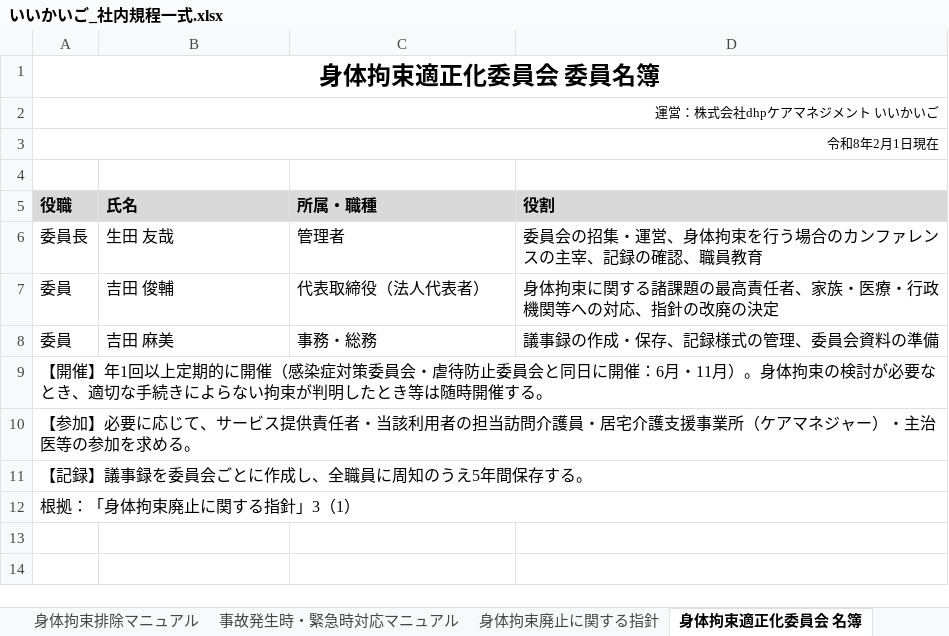
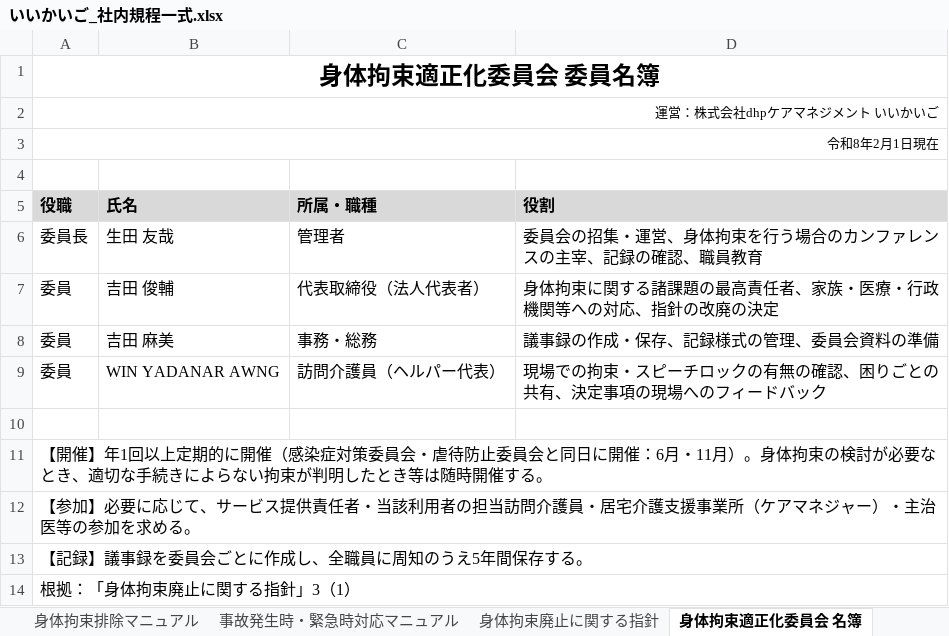
Before and after one commit to nukiya-boop/jittisidou, an Excel workbook: output/いいかいご_社内規程一式.xlsx, sheet 身体拘束適正化委員会 名簿, drawn as a sheet; values as stored, in another font and other column widths than the file's, no borders; the diff names each change by its address in the sheet, - before the commit and + after, or states it on an @@ line.

```diff
--- a/output/いいかいご_社内規程一式.xlsx (sheet 身体拘束適正化委員会 名簿)
+++ b/output/いいかいご_社内規程一式.xlsx (sheet 身体拘束適正化委員会 名簿)
+row 9: 委員 | WIN YADANAR AWNG | 訪問介護員（ヘルパー代表） | 現場での拘束・スピーチロックの有無の確認、困りごとの共有、決定事項の現場へのフィードバック
+row 10: (empty)
```
Also changed, not shown: output/身体拘束適正化委員会_委員名簿_いいかいご.xlsx.
